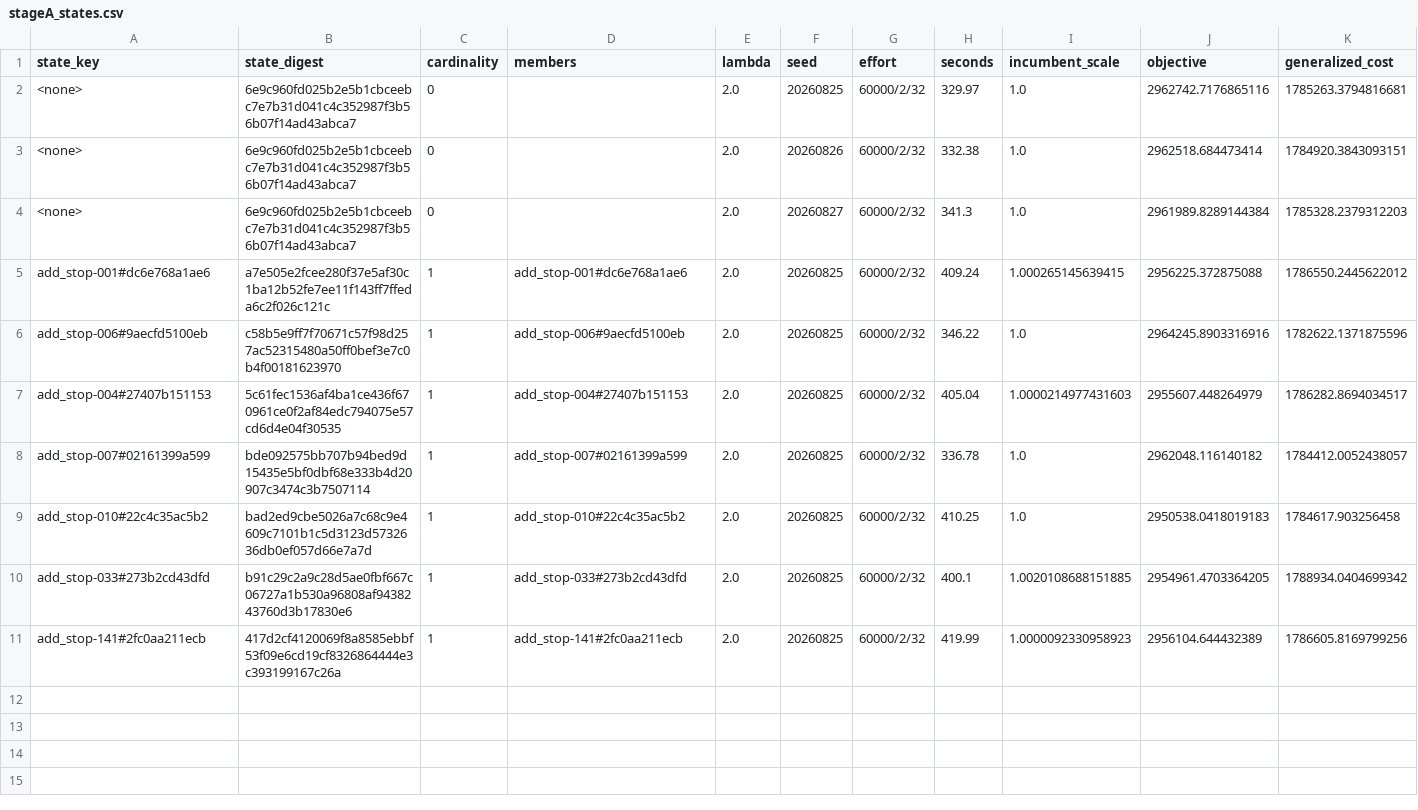
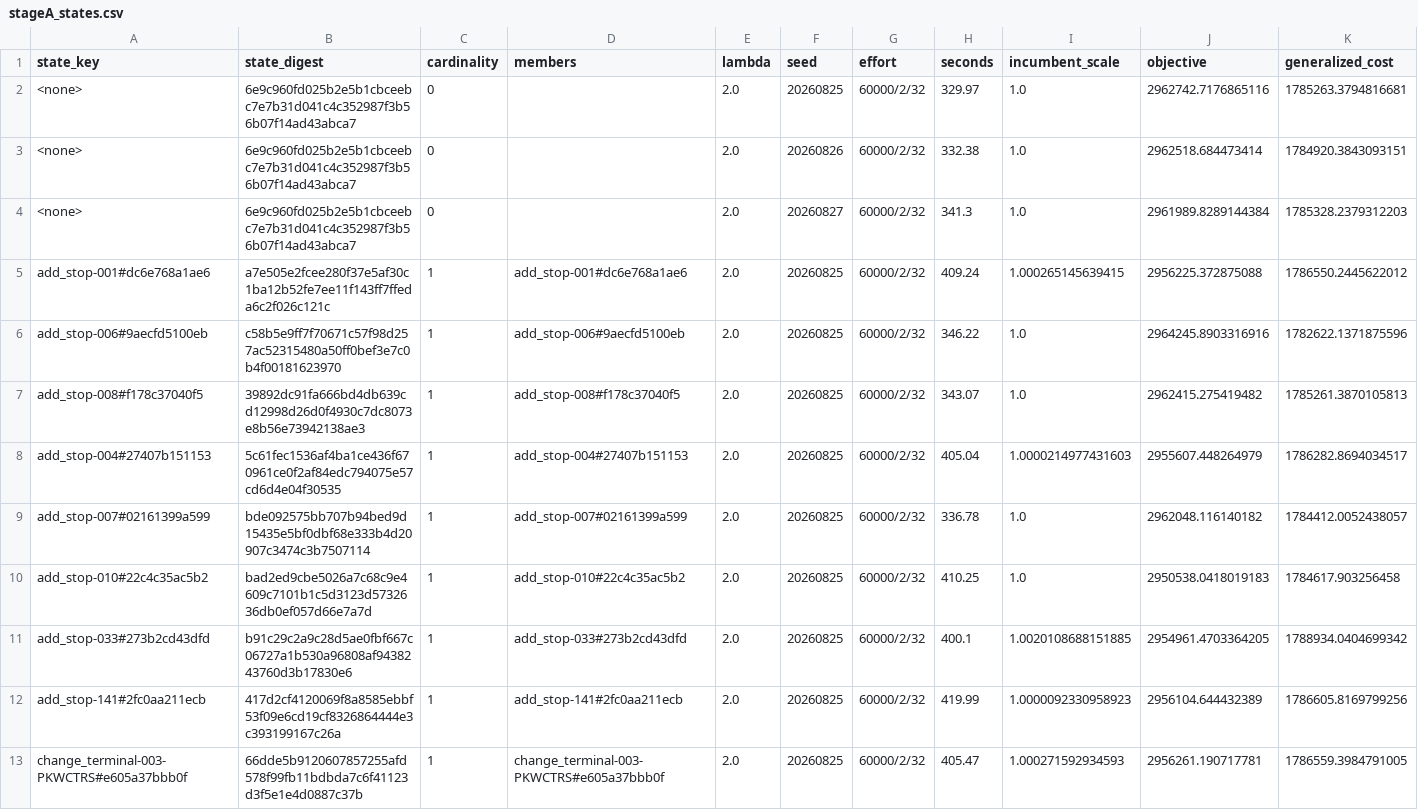
Before and after one commit to ian-gregory94/cota-route-optimization, a CSV file: outputs/exp3/stageA_states.csv, drawn as a sheet; only a part is shown; rows hold the shown columns only; the diff names each change by its address in the sheet, - before the commit and + after, or states it on an @@ line.

```diff
--- a/outputs/exp3/stageA_states.csv
+++ b/outputs/exp3/stageA_states.csv
+row 7: add_stop-008#f178c37040f5 | 39892dc91fa666bd4db639cd12998d26d0f4930c7dc8073e8b56e73942138ae3 | 1 | add_stop-008#f178c37040f5 | 2.0 | 20260825 | 60000/2/32 | 343.07 | 1.0 | 2962415.275419482 | 1785261.3870105813
+row 13: change_terminal-003-PKWCTRS#e605a37bbb0f | 66dde5b9120607857255afd578f99fb11bdbda7c6f41123d3f5e1e4d0887c37b | 1 | change_terminal-003-PKWCTRS#e605a37bbb0f | 2.0 | 20260825 | 60000/2/32 | 405.47 | 1.000271592934593 | 2956261.190717781 | 1786559.3984791005
```
Also changed, not shown: 12 other files.
